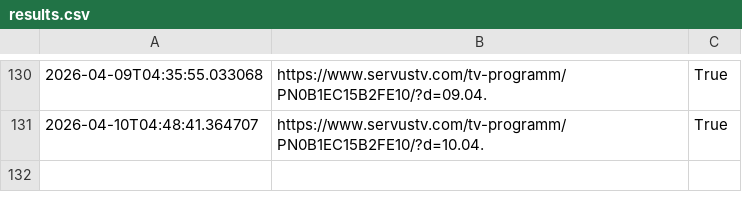
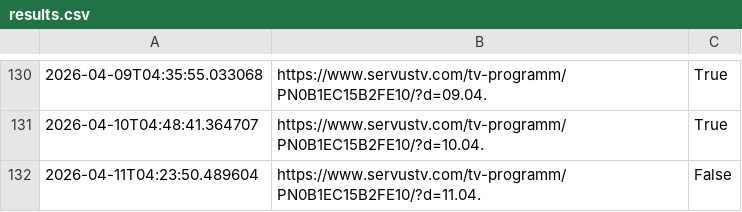
Before and after one commit to dasuppan/quizmaster-status, a CSV file: results.csv, drawn as a sheet; only a part is shown, gaps mark what is left out.

Commit message:
Update scrape results

```diff
--- a/results.csv
+++ b/results.csv
@@ -131 +131,2 @@
 2026-04-10T04:48:41.364707,https://www.servustv.com/tv-programm/PN0B1EC15B2FE10/?d=10.04.,True
+2026-04-11T04:23:50.489604,https://www.servustv.com/tv-programm/PN0B1EC15B2FE10/?d=11.04.,False
```
Also changed, not shown: 1 other file.
